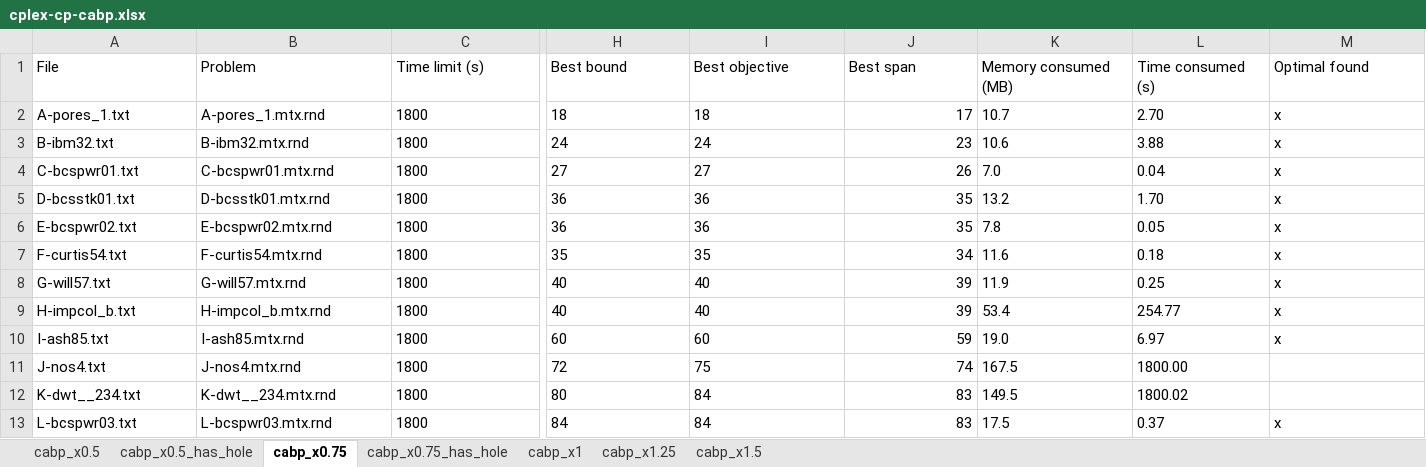
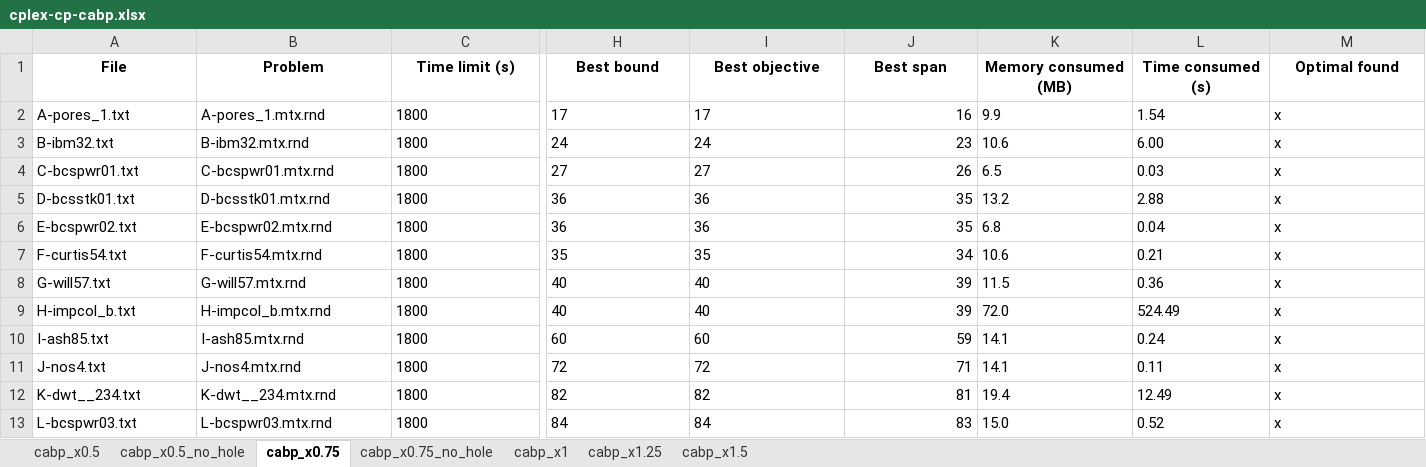
Before and after one commit to TruongXuanHieu-H/CP-for-MinSpanLabeling, an Excel workbook: experiments/results/cabp/cplex-cp-cabp.xlsx, sheet cabp_x0.75, drawn as a sheet; only a part is shown, gaps mark what is left out; values as stored, in another font and other column widths than the file's, no borders; the diff covers the shown part only; the diff names each change by its address in the sheet, - before the commit and + after, or states it on an @@ line.

```diff
--- a/experiments/results/cabp/cplex-cp-cabp.xlsx (sheet cabp_x0.75)
+++ b/experiments/results/cabp/cplex-cp-cabp.xlsx (sheet cabp_x0.75)
-sheet tab: cabp_x0.5_has_hole
+sheet tab: cabp_x0.5_no_hole
-sheet tab: cabp_x0.75_has_hole
+sheet tab: cabp_x0.75_no_hole
@@ A1:M1 bold: off → on, alignment: left → center @@
-H2 (Best bound): 18
+H2 (Best bound): 17
-I2 (Best objective): 18
+I2 (Best objective): 17
-J2 (Best span): 17
+J2 (Best span): 16
-K2 (Memory consumed (MB)): 10.7
+K2 (Memory consumed (MB)): 9.9
-L2 (Time consumed (s)): 2.70
+L2 (Time consumed (s)): 1.54
-L3 (Time consumed (s)): 3.88
+L3 (Time consumed (s)): 6.00
-K4 (Memory consumed (MB)): 7.0
+K4 (Memory consumed (MB)): 6.5
-L4 (Time consumed (s)): 0.04
+L4 (Time consumed (s)): 0.03
-L5 (Time consumed (s)): 1.70
+L5 (Time consumed (s)): 2.88
-K6 (Memory consumed (MB)): 7.8
+K6 (Memory consumed (MB)): 6.8
-L6 (Time consumed (s)): 0.05
+L6 (Time consumed (s)): 0.04
-K7 (Memory consumed (MB)): 11.6
+K7 (Memory consumed (MB)): 10.6
-L7 (Time consumed (s)): 0.18
+L7 (Time consumed (s)): 0.21
-K8 (Memory consumed (MB)): 11.9
+K8 (Memory consumed (MB)): 11.5
-L8 (Time consumed (s)): 0.25
+L8 (Time consumed (s)): 0.36
-K9 (Memory consumed (MB)): 53.4
+K9 (Memory consumed (MB)): 72.0
-L9 (Time consumed (s)): 254.77
+L9 (Time consumed (s)): 524.49
-K10 (Memory consumed (MB)): 19.0
+K10 (Memory consumed (MB)): 14.1
-L10 (Time consumed (s)): 6.97
+L10 (Time consumed (s)): 0.24
-I11 (Best objective): 75
+I11 (Best objective): 72
-J11 (Best span): 74
+J11 (Best span): 71
-K11 (Memory consumed (MB)): 167.5
+K11 (Memory consumed (MB)): 14.1
-L11 (Time consumed (s)): 1800.00
+L11 (Time consumed (s)): 0.11
-M11:M12 (Optimal found): (empty)
+M11:M12 (Optimal found): x
-H12 (Best bound): 80
+H12 (Best bound): 82
-I12 (Best objective): 84
+I12 (Best objective): 82
-J12 (Best span): 83
+J12 (Best span): 81
-K12 (Memory consumed (MB)): 149.5
+K12 (Memory consumed (MB)): 19.4
-L12 (Time consumed (s)): 1800.02
+L12 (Time consumed (s)): 12.49
-K13 (Memory consumed (MB)): 17.5
+K13 (Memory consumed (MB)): 15.0
-L13 (Time consumed (s)): 0.37
+L13 (Time consumed (s)): 0.52
```
Also changed, not shown: 48 edited cells and cell formats elsewhere in this sheet, sheet cabp_x0.75_no_hole, sheet cabp_x0.5_no_hole, sheet cabp_x0.5, sheet cabp_x1.25, sheet cabp_x1, sheet cabp_x1.5, experiments/results/abp/cplex-cp-abp.xlsx.
